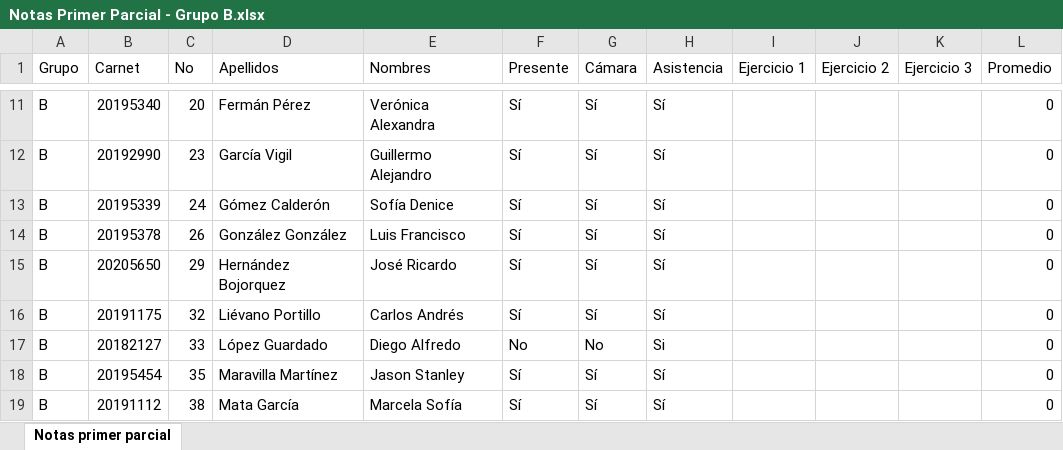
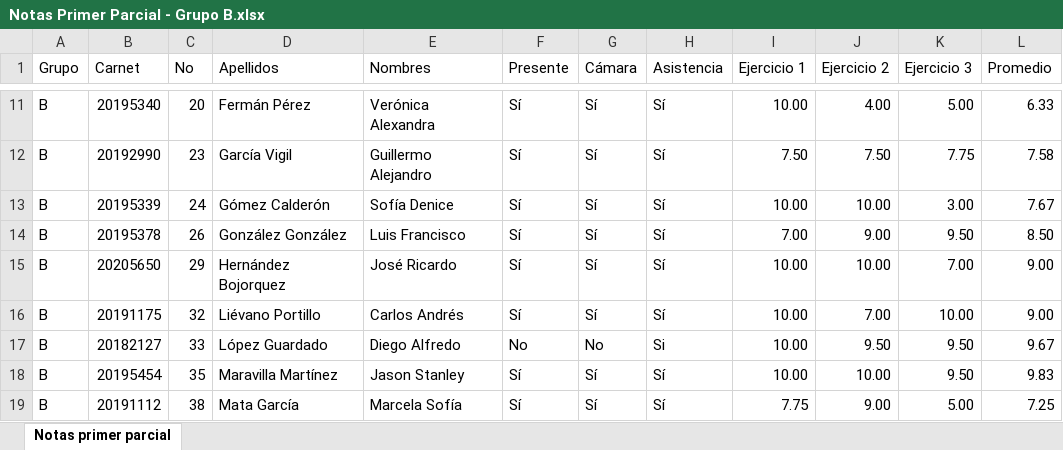
Before and after one commit to MauricioAguilarP/administracionBD, an Excel workbook: Calificación de parcial/Notas Primer Parcial - Grupo B.xlsx, sheet Notas primer parcial, drawn as a sheet; only a part is shown, gaps mark what is left out; values as stored, in another font and other column widths than the file's, no borders; table styles not drawn; the diff covers the shown part only; the diff names each change by its address in the sheet, - before the commit and + after, or states it on an @@ line.

```diff
--- a/Calificación de parcial/Notas Primer Parcial - Grupo B.xlsx (sheet Notas primer parcial)
+++ b/Calificación de parcial/Notas Primer Parcial - Grupo B.xlsx (sheet Notas primer parcial)
-I11 (Ejercicio 1): (empty)
+I11 (Ejercicio 1): 10.00
-J11 (Ejercicio 2): (empty)
+J11 (Ejercicio 2): 4.00
-K11 (Ejercicio 3): (empty)
+K11 (Ejercicio 3): 5.00
-L11 (Promedio): 0
+L11 (Promedio): 6.33
-I12 (Ejercicio 1): (empty)
+I12 (Ejercicio 1): 7.50
-J12 (Ejercicio 2): (empty)
+J12 (Ejercicio 2): 7.50
-K12 (Ejercicio 3): (empty)
+K12 (Ejercicio 3): 7.75
-L12 (Promedio): 0
+L12 (Promedio): 7.58
-I13 (Ejercicio 1): (empty)
+I13 (Ejercicio 1): 10.00
-J13 (Ejercicio 2): (empty)
+J13 (Ejercicio 2): 10.00
-K13 (Ejercicio 3): (empty)
+K13 (Ejercicio 3): 3.00
-L13 (Promedio): 0
+L13 (Promedio): 7.67
-I14 (Ejercicio 1): (empty)
+I14 (Ejercicio 1): 7.00
-J14 (Ejercicio 2): (empty)
+J14 (Ejercicio 2): 9.00
-K14 (Ejercicio 3): (empty)
+K14 (Ejercicio 3): 9.50
-L14 (Promedio): 0
+L14 (Promedio): 8.50
-I15:I18 (Ejercicio 1): (empty)
+I15:I18 (Ejercicio 1): 10.00
-J15 (Ejercicio 2): (empty)
+J15 (Ejercicio 2): 10.00
-K15 (Ejercicio 3): (empty)
+K15 (Ejercicio 3): 7.00
-L15:L16 (Promedio): 0
+L15:L16 (Promedio): 9.00
-J16 (Ejercicio 2): (empty)
+J16 (Ejercicio 2): 7.00
-K16 (Ejercicio 3): (empty)
+K16 (Ejercicio 3): 10.00
-J17 (Ejercicio 2): (empty)
+J17 (Ejercicio 2): 9.50
-K17:K18 (Ejercicio 3): (empty)
+K17:K18 (Ejercicio 3): 9.50
-L17 (Promedio): 0
+L17 (Promedio): 9.67
-J18 (Ejercicio 2): (empty)
+J18 (Ejercicio 2): 10.00
-L18 (Promedio): 0
+L18 (Promedio): 9.83
-I19 (Ejercicio 1): (empty)
+I19 (Ejercicio 1): 7.75
-J19 (Ejercicio 2): (empty)
+J19 (Ejercicio 2): 9.00
-K19 (Ejercicio 3): (empty)
+K19 (Ejercicio 3): 5.00
-L19 (Promedio): 0
+L19 (Promedio): 7.25
```
Also changed, not shown: 92 edited cells elsewhere in this sheet, 13 other files.
